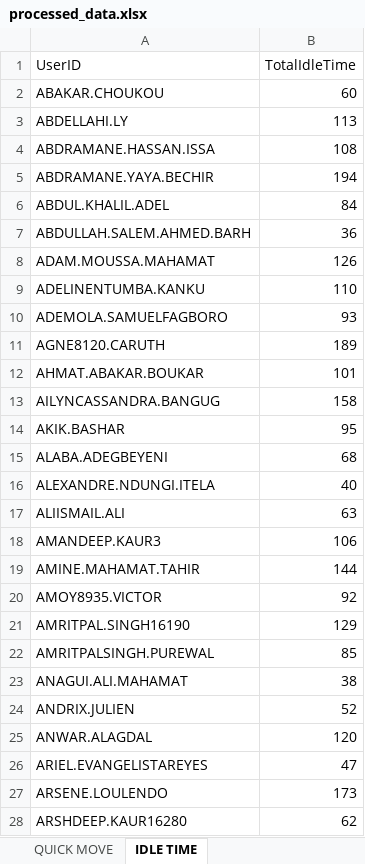
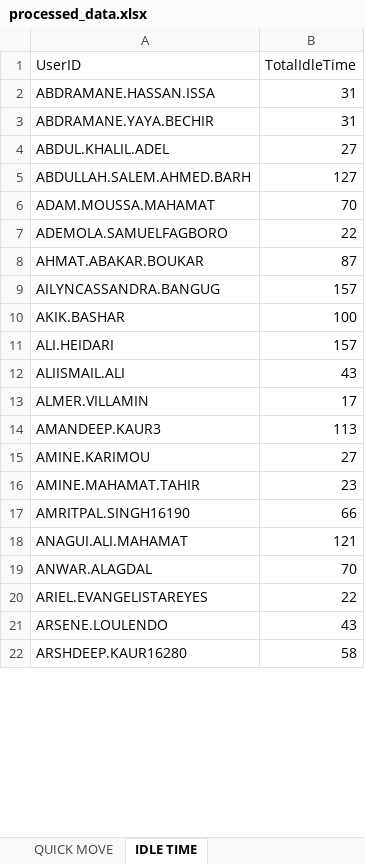
Before and after one commit to lorddunamis5050/totalpickcount, an Excel workbook: output/processed_data.xlsx, sheet IDLE TIME, drawn as a sheet; only a part is shown; values as stored, in another font and other column widths than the file's, no borders; removed rows and columns are numbered as before the commit, all else as after; the diff covers the shown part only; the diff names each change by its address in the sheet, - before the commit and + after, or states it on an @@ line.

```diff
--- a/output/processed_data.xlsx (sheet IDLE TIME)
+++ b/output/processed_data.xlsx (sheet IDLE TIME)
-row 2: ABAKAR.CHOUKOU | 60
-row 3: ABDELLAHI.LY | 113
-B2 (TotalIdleTime): 108
+B2 (TotalIdleTime): 31
-B3 (TotalIdleTime): 194
+B3 (TotalIdleTime): 31
-B4 (TotalIdleTime): 84
+B4 (TotalIdleTime): 27
-B5 (TotalIdleTime): 36
+B5 (TotalIdleTime): 127
-B6 (TotalIdleTime): 126
+B6 (TotalIdleTime): 70
-row 9: ADELINENTUMBA.KANKU | 110
-B7 (TotalIdleTime): 93
+B7 (TotalIdleTime): 22
-row 11: AGNE8120.CARUTH | 189
-B8 (TotalIdleTime): 101
+B8 (TotalIdleTime): 87
-B9 (TotalIdleTime): 158
+B9 (TotalIdleTime): 157
-B10 (TotalIdleTime): 95
+B10 (TotalIdleTime): 100
-row 15: ALABA.ADEGBEYENI | 68
-row 16: ALEXANDRE.NDUNGI.ITELA | 40
+row 11: ALI.HEIDARI | 157
-B12 (TotalIdleTime): 63
+B12 (TotalIdleTime): 43
+row 13: ALMER.VILLAMIN | 17
-B14 (TotalIdleTime): 106
+B14 (TotalIdleTime): 113
+row 15: AMINE.KARIMOU | 27
-B16 (TotalIdleTime): 144
+B16 (TotalIdleTime): 23
-row 20: AMOY8935.VICTOR | 92
-B17 (TotalIdleTime): 129
+B17 (TotalIdleTime): 66
-row 22: AMRITPALSINGH.PUREWAL | 85
-B18 (TotalIdleTime): 38
+B18 (TotalIdleTime): 121
-row 24: ANDRIX.JULIEN | 52
-B19 (TotalIdleTime): 120
+B19 (TotalIdleTime): 70
-B20 (TotalIdleTime): 47
+B20 (TotalIdleTime): 22
-B21 (TotalIdleTime): 173
+B21 (TotalIdleTime): 43
-B22 (TotalIdleTime): 62
+B22 (TotalIdleTime): 58
```
Also changed, not shown: 17 added rows, 79 removed rows and 85 edited cells elsewhere in this sheet, sheet REPLENISHMENT PICK, sheet SINGLE PICK, sheet multi PACKING, sheet SINGLE PACKING, sheet PUTWALL PICKING, sheet REGULAR PICK, 2 more sheets, pick_counts.xlsx, 4 other files.
